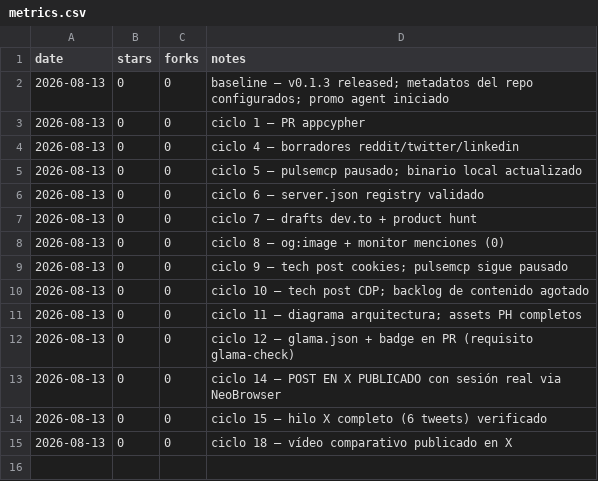
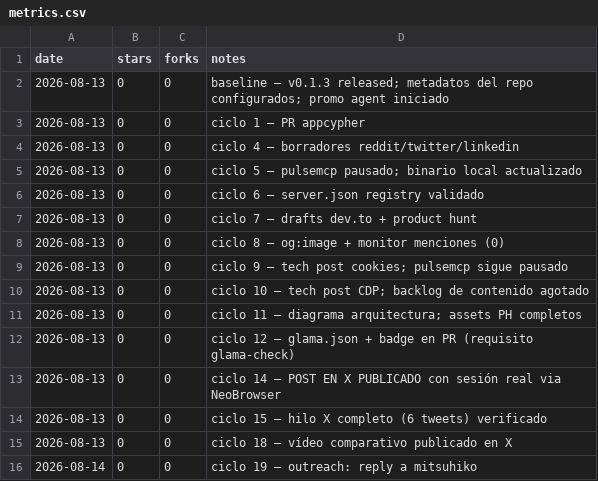
Before and after one commit to pitiflautico/neobrowser, a CSV file: promo/metrics.csv, drawn as a sheet.

Commit message:
promo: first influencer outreach — reply to mitsuhiko on extensions vs CDP

```diff
--- a/promo/metrics.csv
+++ b/promo/metrics.csv
@@ -15 +15,2 @@ date,stars,forks,notes
 2026-08-13,0,0,ciclo 18 — vídeo comparativo publicado en X
+2026-08-14,0,0,ciclo 19 — outreach: reply a mitsuhiko
```
Also changed, not shown: 2 other files.
